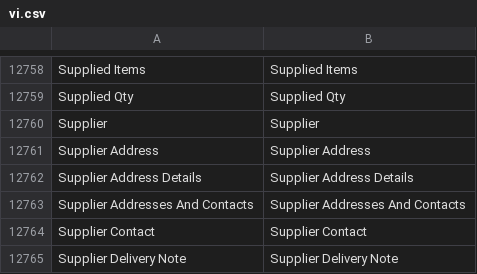
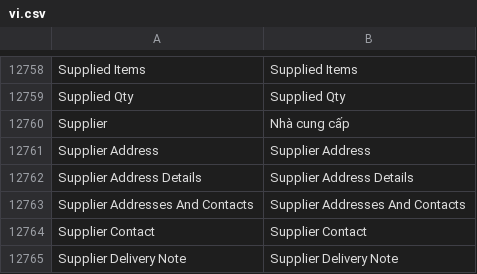
Before and after one commit to ctyFacenet/tahp, a CSV file: tahp/translations/vi.csv, drawn as a sheet; only a part is shown, gaps mark what is left out; the diff covers the shown part only.

```diff
--- a/tahp/translations/vi.csv
+++ b/tahp/translations/vi.csv
@@ -12759,3 +12759,3 @@ Supplied Items,Supplied Items
 Supplied Qty,Supplied Qty
-Supplier,Supplier
+Supplier,Nhà cung cấp
 Supplier Address,Supplier Address
```
Also changed, not shown: 3 added rows and 6 edited cells elsewhere in this file, 36 other files.
